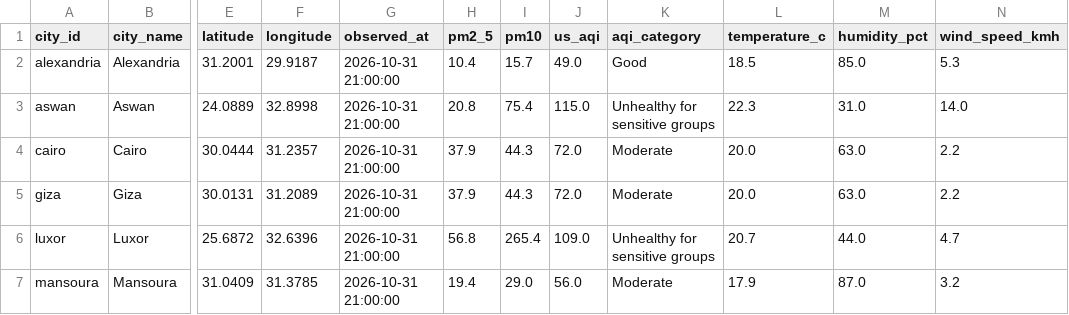
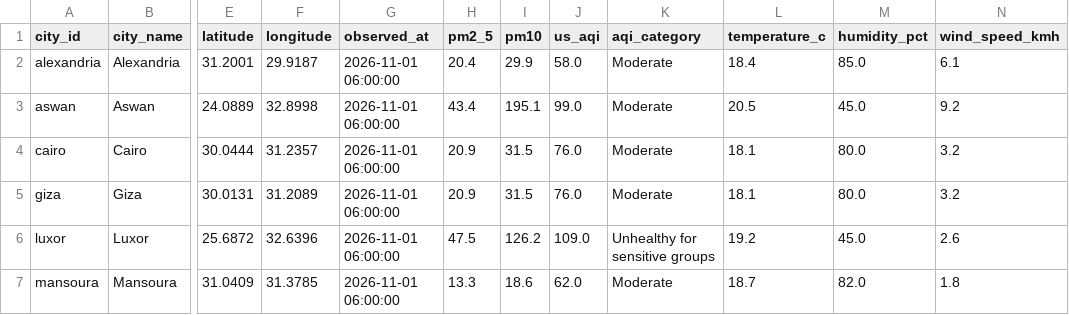
Before and after one commit to mazenelnaghy-code/egypt-air-quality, a CSV file: docs/data/mart_latest_city.csv, drawn as a sheet; only a part is shown, gaps mark what is left out; the diff covers the shown part only; the diff names each change by its address in the sheet, - before the commit and + after, or states it on an @@ line.

```diff
--- a/docs/data/mart_latest_city.csv
+++ b/docs/data/mart_latest_city.csv
-G2:G7 (observed_at): 2026-10-31 21:00:00
+G2:G7 (observed_at): 2026-11-01 06:00:00
-H2 (pm2_5): 10.4
+H2 (pm2_5): 20.4
-I2 (pm10): 15.7
+I2 (pm10): 29.9
-J2 (us_aqi): 49.0
+J2 (us_aqi): 58.0
-K2 (aqi_category): Good
+K2 (aqi_category): Moderate
-L2 (temperature_c): 18.5
+L2 (temperature_c): 18.4
-N2 (wind_speed_kmh): 5.3
+N2 (wind_speed_kmh): 6.1
-H3 (pm2_5): 20.8
+H3 (pm2_5): 43.4
-I3 (pm10): 75.4
+I3 (pm10): 195.1
-J3 (us_aqi): 115.0
+J3 (us_aqi): 99.0
-K3 (aqi_category): Unhealthy for sensitive groups
+K3 (aqi_category): Moderate
-L3 (temperature_c): 22.3
+L3 (temperature_c): 20.5
-M3 (humidity_pct): 31.0
+M3 (humidity_pct): 45.0
-N3 (wind_speed_kmh): 14.0
+N3 (wind_speed_kmh): 9.2
-H4:H5 (pm2_5): 37.9
+H4:H5 (pm2_5): 20.9
-I4:I5 (pm10): 44.3
+I4:I5 (pm10): 31.5
-J4:J5 (us_aqi): 72.0
+J4:J5 (us_aqi): 76.0
-L4:L5 (temperature_c): 20.0
+L4:L5 (temperature_c): 18.1
-M4:M5 (humidity_pct): 63.0
+M4:M5 (humidity_pct): 80.0
-N4:N5 (wind_speed_kmh): 2.2
+N4:N5 (wind_speed_kmh): 3.2
-H6 (pm2_5): 56.8
+H6 (pm2_5): 47.5
-I6 (pm10): 265.4
+I6 (pm10): 126.2
-L6 (temperature_c): 20.7
+L6 (temperature_c): 19.2
-M6 (humidity_pct): 44.0
+M6 (humidity_pct): 45.0
-N6 (wind_speed_kmh): 4.7
+N6 (wind_speed_kmh): 2.6
-H7 (pm2_5): 19.4
+H7 (pm2_5): 13.3
-I7 (pm10): 29.0
+I7 (pm10): 18.6
-J7 (us_aqi): 56.0
+J7 (us_aqi): 62.0
-L7 (temperature_c): 17.9
+L7 (temperature_c): 18.7
-M7 (humidity_pct): 87.0
+M7 (humidity_pct): 82.0
-N7 (wind_speed_kmh): 3.2
+N7 (wind_speed_kmh): 1.8
```
Also changed, not shown: 14 edited cells elsewhere in this file, docs/data/mart_daily_city.csv, docs/data/mart_hourly_profile.csv, 8 other files.
